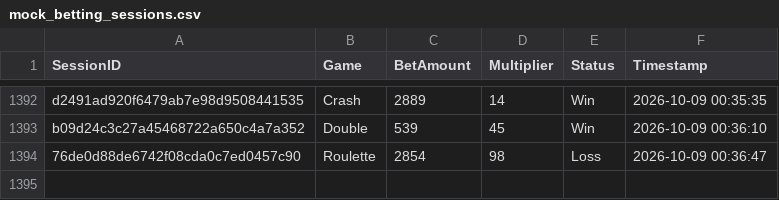
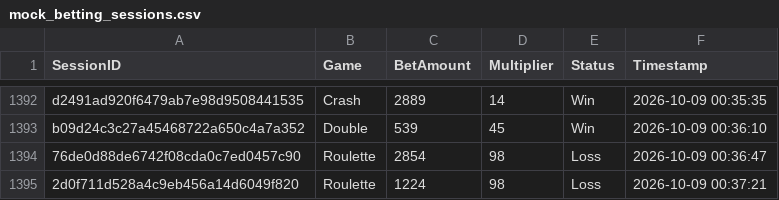
Before and after one commit to brunnojob/bet-admin-dashboard, a CSV file: mock_betting_sessions.csv, drawn as a sheet; only a part is shown, gaps mark what is left out; the diff names each change by its address in the sheet, - before the commit and + after, or states it on an @@ line.

Commit message:
﻿test(data): add mock betting session 2d0f711d528a4c9eb456a14d6049f820
Add a simulated session for dashboard analytics testing.

Co-authored-by: notalkonlyxtc <335617621+notalkonlyxtc@users.noreply.github.com>

```diff
--- a/mock_betting_sessions.csv
+++ b/mock_betting_sessions.csv
+row 1395: 2d0f711d528a4c9eb456a14d6049f820 | Roulette | 1224 | 98 | Loss | 2026-10-09 00:37:21
```
